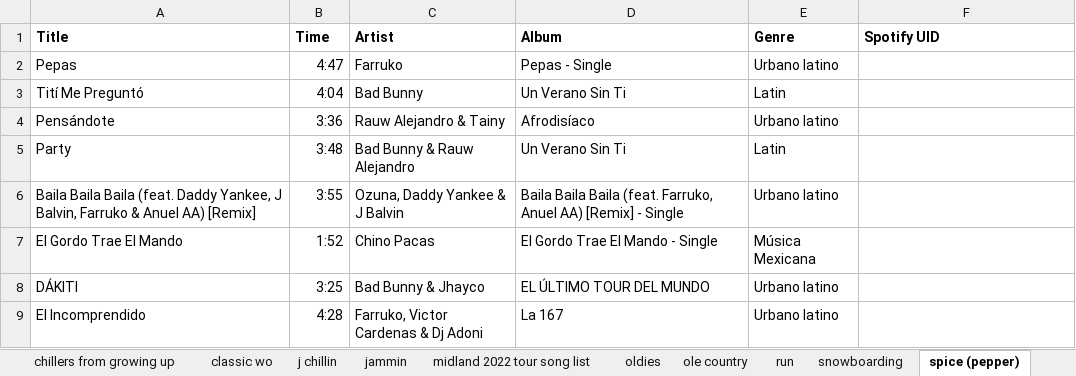
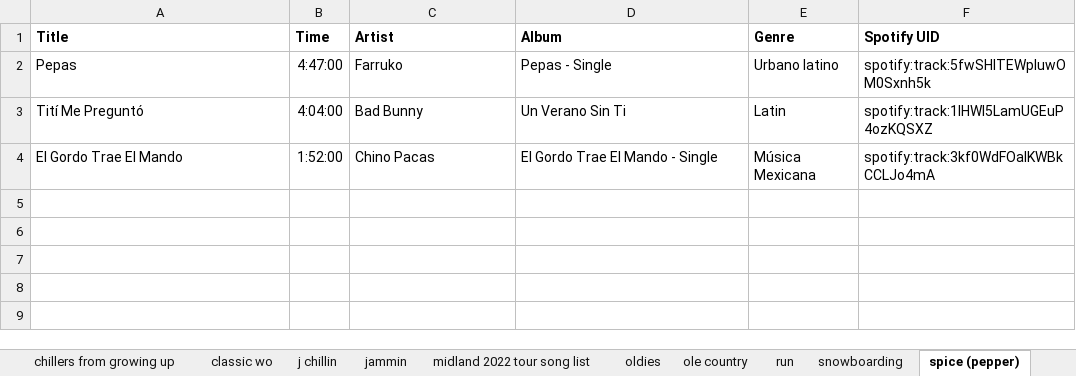
Before and after one commit to csh5826/cloud-music-converter, an Excel workbook: data/all songs from apple.xlsx, sheet spice (pepper), drawn as a sheet; values as stored, in another font and other column widths than the file's, no borders; removed rows and columns are numbered as before the commit, all else as after; the diff names each change by its address in the sheet, - before the commit and + after, or states it on an @@ line.

```diff
--- a/data/all songs from apple.xlsx (sheet spice (pepper))
+++ b/data/all songs from apple.xlsx (sheet spice (pepper))
-B2 (Time): 4:47
+B2 (Time): 4:47:00
-F2 (Spotify UID): (empty)
+F2 (Spotify UID): spotify:track:5fwSHlTEWpluwOM0Sxnh5k
-B3 (Time): 4:04
+B3 (Time): 4:04:00
-F3 (Spotify UID): (empty)
+F3 (Spotify UID): spotify:track:1IHWl5LamUGEuP4ozKQSXZ
-row 4: Pensándote | 3:36 | Rauw Alejandro & Tainy | Afrodisíaco | Urbano latino
-row 5: Party | 3:48 | Bad Bunny & Rauw Alejandro | Un Verano Sin Ti | Latin
-row 6: Baila Baila Baila (feat. Daddy Yankee, J Balvin, Farruko & Anuel AA) [Remix] | 3:55 | Ozuna, Daddy Yankee & J Balvin | Baila Baila Baila (feat. Farruko, Anuel AA) [Remix] - Single | Urbano latino
-B4 (Time): 1:52
+B4 (Time): 1:52:00
-F4 (Spotify UID): (empty)
+F4 (Spotify UID): spotify:track:3kf0WdFOalKWBkCCLJo4mA
-row 8: DÁKITI | 3:25 | Bad Bunny & Jhayco | EL ÚLTIMO TOUR DEL MUNDO | Urbano latino
-row 9: El Incomprendido | 4:28 | Farruko, Victor Cardenas & Dj Adoni | La 167 | Urbano latino
```
Also changed, not shown: sheet head massage, sheet 2000s rap, sheet kiwi, sheet 2k-2k10 wo, sheet dino, sheet confused guy, 26 more sheets, data/all songs with not found uri.xlsx, 3 other files.
